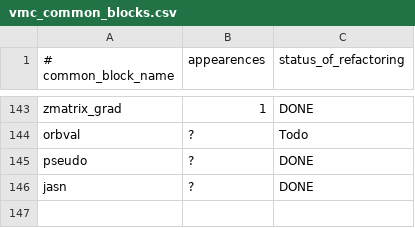
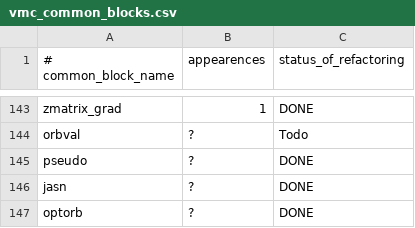
Before and after one commit to filippi-claudia/champ, a CSV file: docs/vmc_common_blocks.csv, drawn as a sheet; only a part is shown, gaps mark what is left out.

Commit message:
Deleting common blocks /optorb/ .

```diff
--- a/docs/vmc_common_blocks.csv
+++ b/docs/vmc_common_blocks.csv
@@ -146 +146,2 @@ pseudo, ?, DONE
 jasn, ?, DONE
+optorb, ?, DONE
```
Also changed, not shown: 3 other files.
